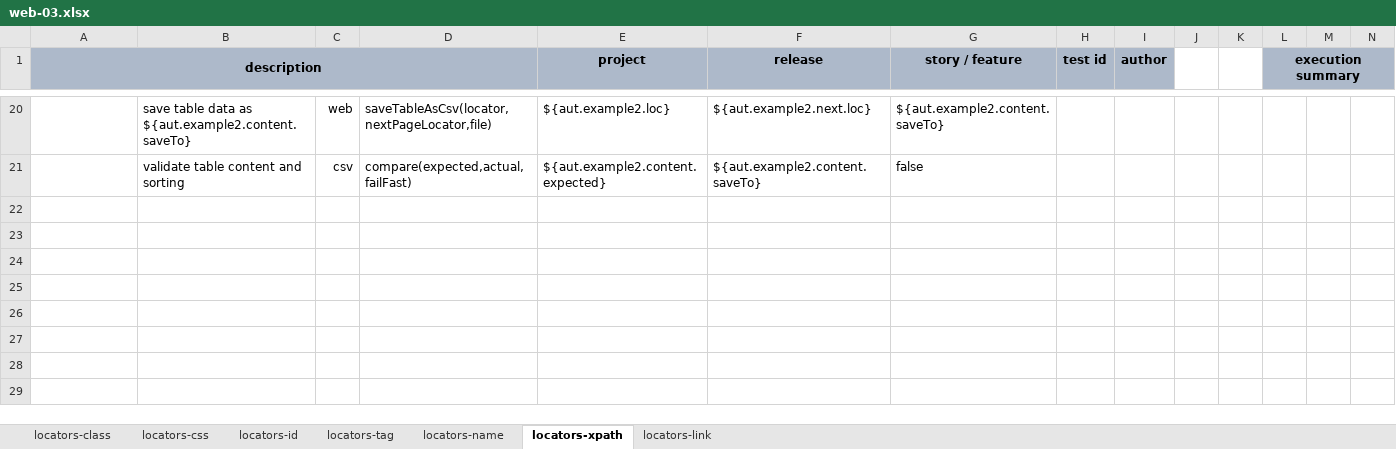
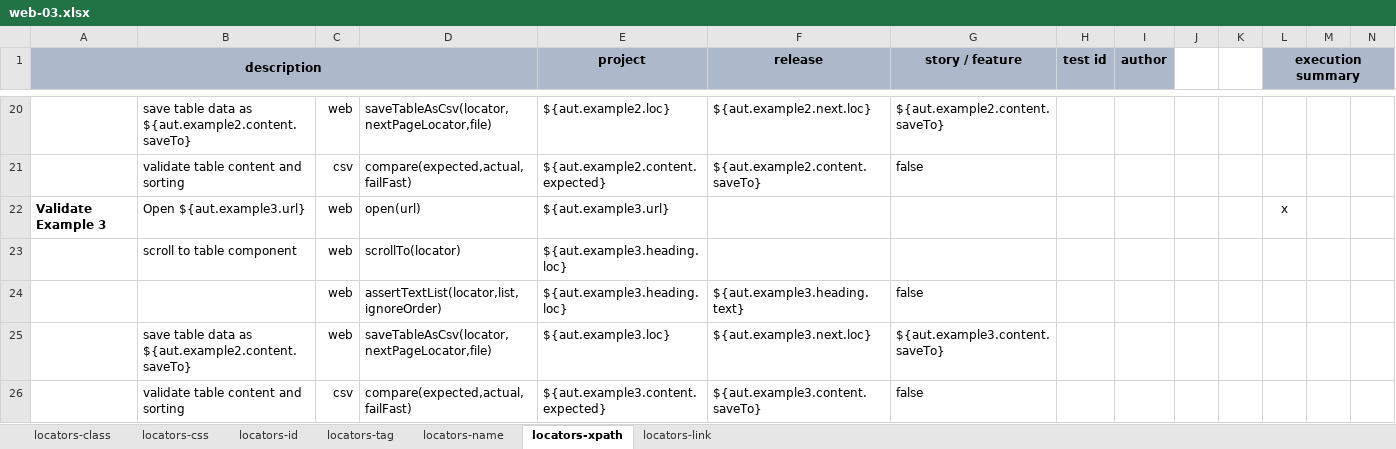
Before and after one commit to nexiality/tutorials, an Excel workbook: artifact/script/web-03.xlsx, sheet locators-xpath, drawn as a sheet; only a part is shown, gaps mark what is left out; values as stored, in another font and other column widths than the file's, no borders; conditional formats not drawn; rows hold the shown columns only; the diff names each change by its address in the sheet, - before the commit and + after, or states it on an @@ line.

```diff
--- a/artifact/script/web-03.xlsx (sheet locators-xpath)
+++ b/artifact/script/web-03.xlsx (sheet locators-xpath)
+row 22: Validate Example 3 | Open ${aut.example3.url} | web | open(url) | ${aut.example3.url} |  |  |  |  |  |  | x
+row 23:  | scroll to table component | web | scrollTo(locator) | ${aut.example3.heading.loc}
+row 24:  |  | web | assertTextList(locator,list,ignoreOrder) | ${aut.example3.heading.loc} | ${aut.example3.heading.text} | false
+row 25:  | save table data as ${aut.example2.content.saveTo} | web | saveTableAsCsv(locator,nextPageLocator,file) | ${aut.example3.loc} | ${aut.example3.next.loc} | ${aut.example3.content.saveTo}
+row 26:  | validate table content and sorting | csv | compare(expected,actual,failFast) | ${aut.example3.content.expected} | ${aut.example3.content.saveTo} | false
```
Also changed, not shown: sheet locators-link, artifact/data/web-03.data.xlsx, 1 other file.
